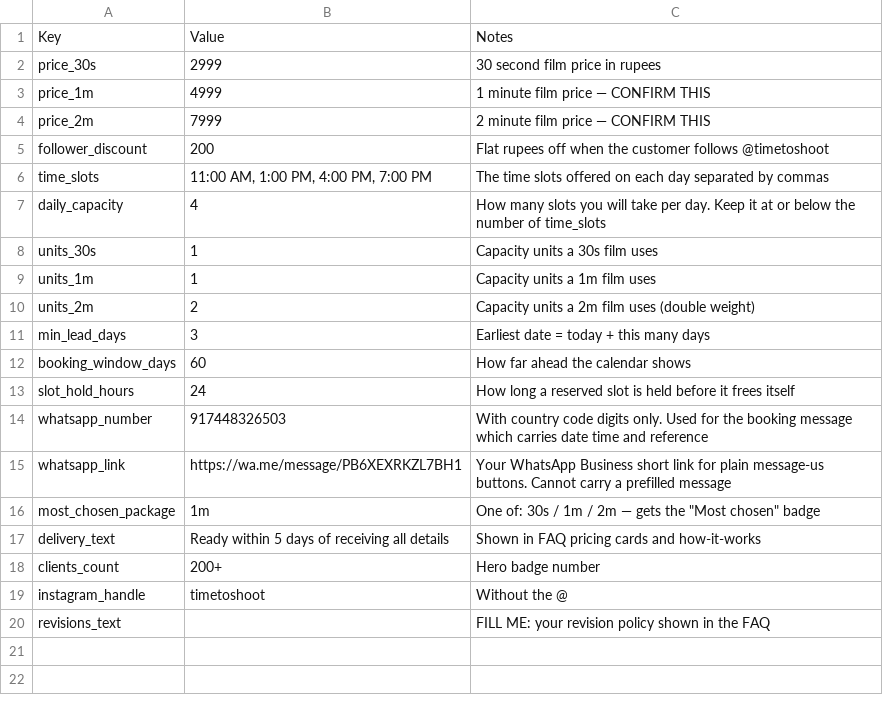
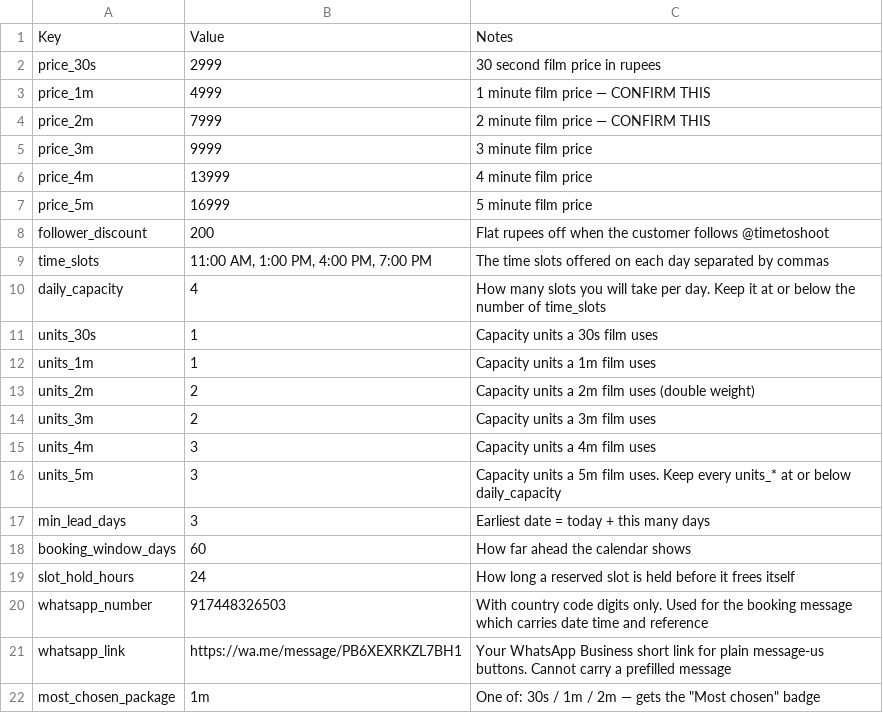
Before and after one commit to timetoshootofficial-svg/memoryvideoform, a CSV file: sheet/Config.csv, drawn as a sheet; only a part is shown; the shorter side is filled out with more unchanged rows.

```diff
--- a/sheet/Config.csv
+++ b/sheet/Config.csv
@@ -4,2 +4,5 @@ price_1m,4999,1 minute film price — CONFIRM THIS
 price_2m,7999,2 minute film price — CONFIRM THIS
+price_3m,9999,3 minute film price
+price_4m,13999,4 minute film price
+price_5m,16999,5 minute film price
 follower_discount,200,Flat rupees off when the customer follows @timetoshoot
@@ -10,2 +13,5 @@ units_1m,1,Capacity units a 1m film uses
 units_2m,2,Capacity units a 2m film uses (double weight)
+units_3m,2,Capacity units a 3m film uses
+units_4m,3,Capacity units a 4m film uses
+units_5m,3,Capacity units a 5m film uses. Keep every units_* at or below daily_capacity
 min_lead_days,3,Earliest date = today + this many days
```
Also changed, not shown: 9 other files.
